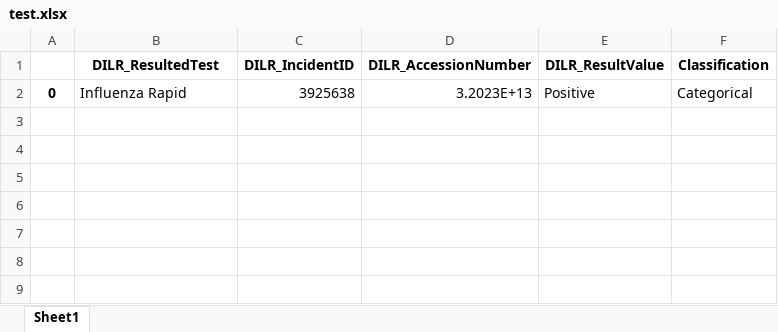
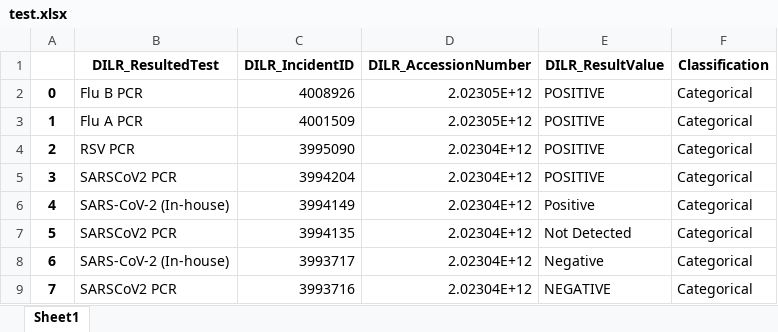
Before and after one commit to krastegar/TST_WebAutomation, an Excel workbook: HL7_parsor/test.xlsx, sheet Sheet1, drawn as a sheet; values as stored, in another font and other column widths than the file's, no borders; the diff names each change by its address in the sheet, - before the commit and + after, or states it on an @@ line.

Commit message:
updated code to account for issues in resulted organism field

```diff
--- a/HL7_parsor/test.xlsx (sheet Sheet1)
+++ b/HL7_parsor/test.xlsx (sheet Sheet1)
-B2 (DILR_ResultedTest): Influenza Rapid
+B2 (DILR_ResultedTest): Flu B PCR
-C2 (DILR_IncidentID): 3925638
+C2 (DILR_IncidentID): 4008926
-D2 (DILR_AccessionNumber): 3.2023E+13
+D2 (DILR_AccessionNumber): 2.02305E+12
-E2 (DILR_ResultValue): Positive
+E2 (DILR_ResultValue): POSITIVE
+row 3: 1 | Flu A PCR | 4001509 | 2.02305E+12 | POSITIVE | Categorical
+row 4: 2 | RSV PCR | 3995090 | 2.02304E+12 | POSITIVE | Categorical
+row 5: 3 | SARSCoV2 PCR | 3994204 | 2.02304E+12 | POSITIVE | Categorical
+row 6: 4 | SARS-CoV-2 (In-house) | 3994149 | 2.02304E+12 | Positive | Categorical
+row 7: 5 | SARSCoV2 PCR | 3994135 | 2.02304E+12 | Not Detected | Categorical
+row 8: 6 | SARS-CoV-2 (In-house) | 3993717 | 2.02304E+12 | Negative | Categorical
+row 9: 7 | SARSCoV2 PCR | 3993716 | 2.02304E+12 | NEGATIVE | Categorical
```
Also changed, not shown: 3 other files.
